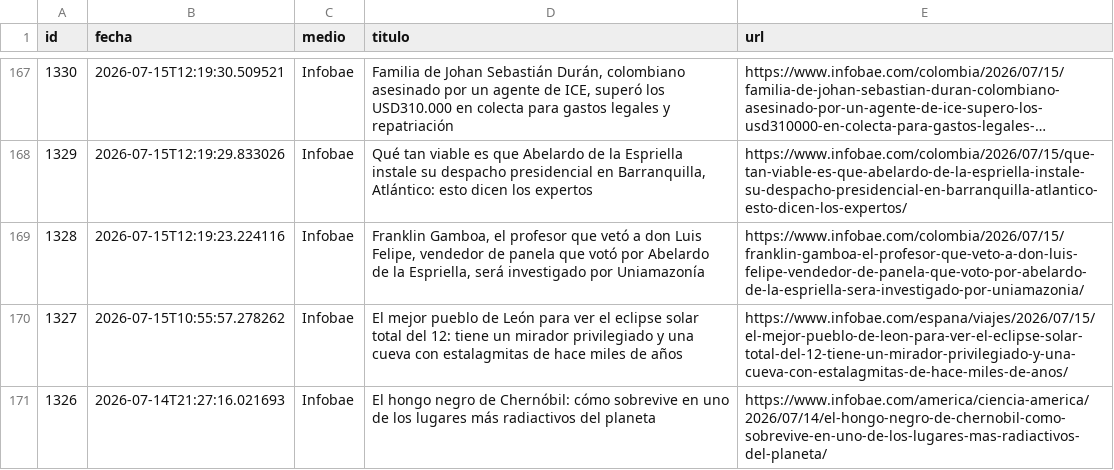
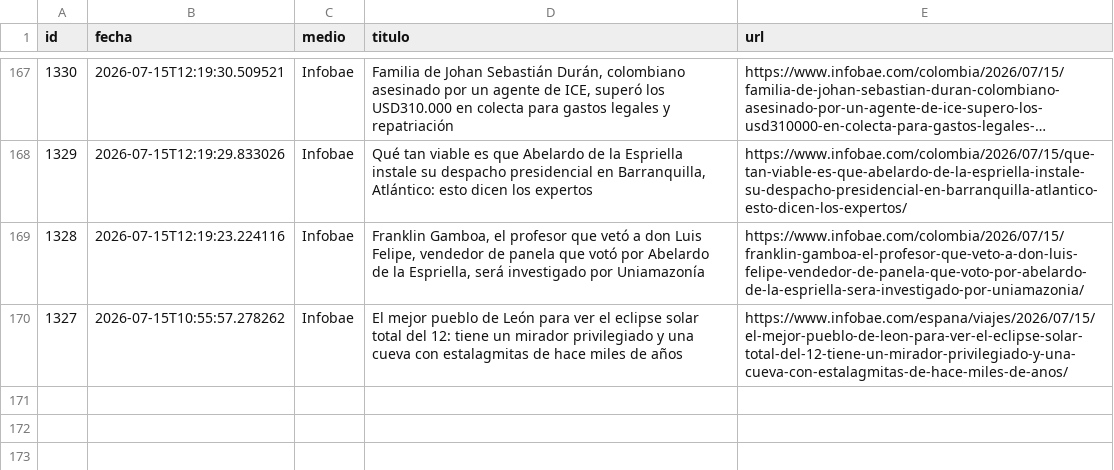
Before and after one commit to ElvisChatzky/BusProyect, a CSV file: data/historico.csv, drawn as a sheet; only a part is shown, gaps mark what is left out; long unchanged cells end in …; the diff names each change by its address in the sheet, - before the commit and + after, or states it on an @@ line.

```diff
--- a/data/historico.csv
+++ b/data/historico.csv
-row 171: 1326 | 2026-07-14T21:27:16.021693 | Infobae | El hongo negro de Chernóbil: cómo sobrevive en uno de los lugares más radiactivos del planeta | https://www.infobae.com/america/ciencia-america/2026/07/14/el-hongo-negro-de-chernobil-como-sobrevive-en-uno-de-los-lugares-mas-radiactivos-del-planeta/
```
Also changed, not shown: 1 other file.
